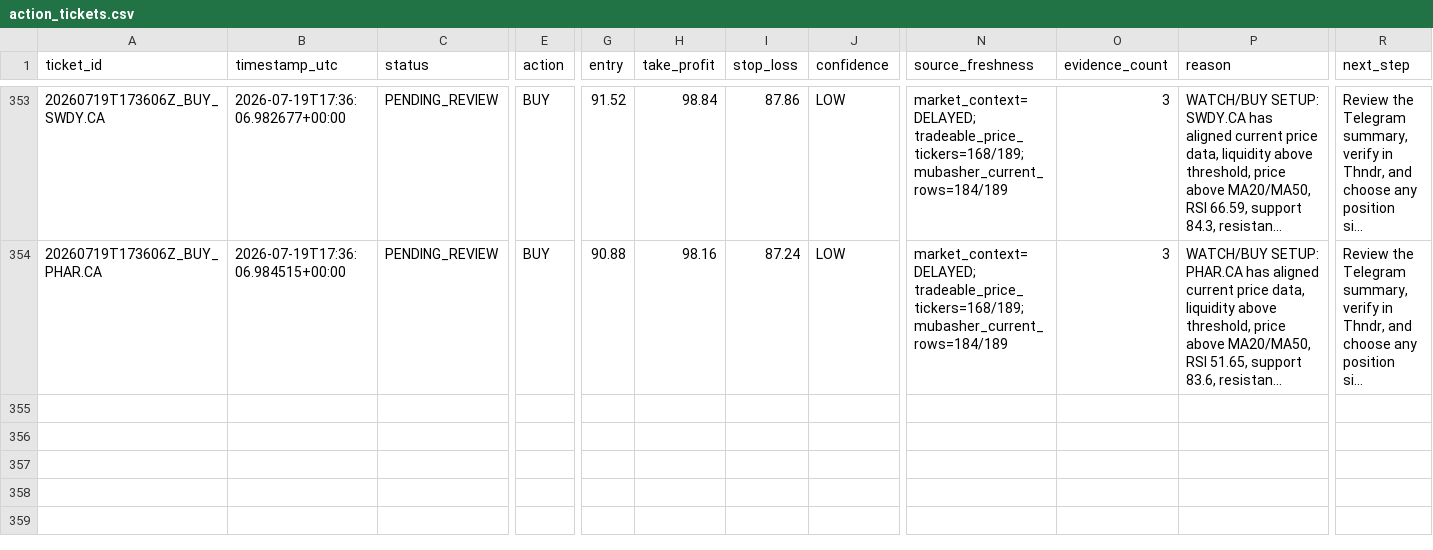
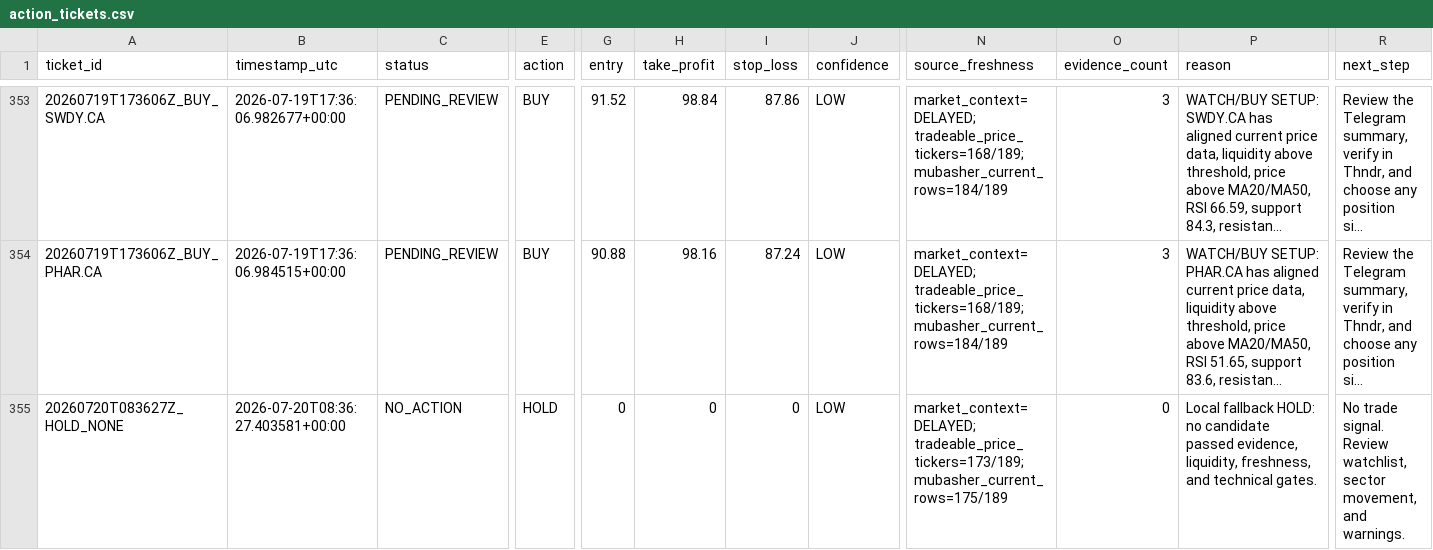
Before and after one commit to Philopater-Ayman/egx-telegram-scanner, a CSV file: action_tickets.csv, drawn as a sheet; only a part is shown, gaps mark what is left out; long unchanged cells end in …; rows hold the shown columns only; the diff names each change by its address in the sheet, - before the commit and + after, or states it on an @@ line.

```diff
--- a/action_tickets.csv
+++ b/action_tickets.csv
+row 355: 20260720T083627Z_HOLD_NONE | 2026-07-20T08:36:27.403581+00:00 | NO_ACTION | HOLD | 0 | 0 | 0 | LOW | market_context=DELAYED; tradeable_price_tickers=173/189; mubasher_current_rows=175/189 | 0 | Local fallback HOLD: no candidate passed evidence, liquidity, freshness, and technical gates. | No trade signal. Review watchlist, sector movement, and warnings.
```
Also changed, not shown: data_quality.csv, market_prices.csv, 9 other files.
